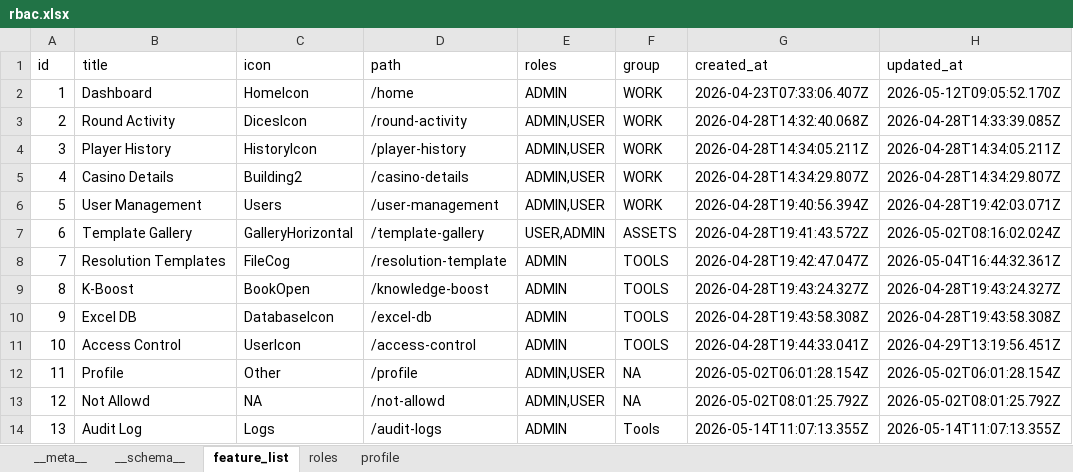
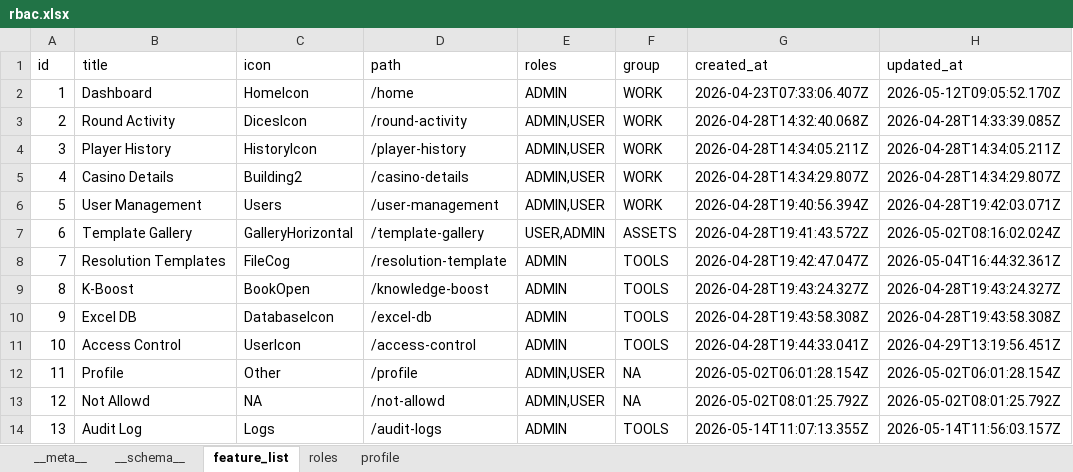
Before and after one commit to shirish-jaiswal/pp-pulse, an Excel workbook: db_storage/rbac.xlsx, sheet feature_list, drawn as a sheet; values as stored, in another font and other column widths than the file's, no borders; the diff names each change by its address in the sheet, - before the commit and + after, or states it on an @@ line.

```diff
--- a/db_storage/rbac.xlsx (sheet feature_list)
+++ b/db_storage/rbac.xlsx (sheet feature_list)
-F14 (group): Tools
+F14 (group): TOOLS
-H14 (updated_at): 2026-05-14T11:07:13.355Z
+H14 (updated_at): 2026-05-14T11:56:03.157Z
```
Also changed, not shown: 29 other files.
